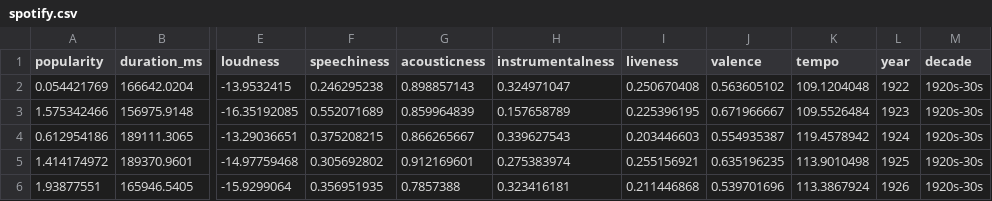
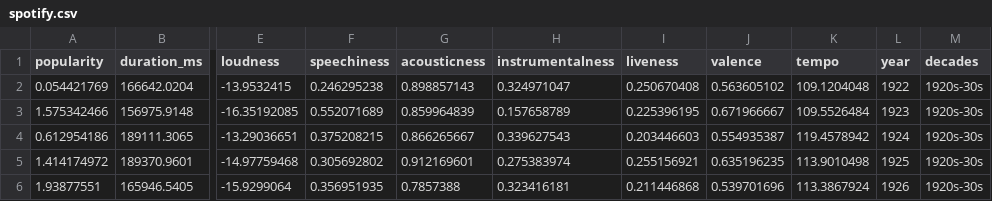
Before and after one commit to zjbranson/315Fall2022, a CSV file: spotify.csv, drawn as a sheet; only a part is shown, gaps mark what is left out; the diff names each change by its address in the sheet, - before the commit and + after, or states it on an @@ line.

Commit message:
Add files via upload

```diff
--- a/spotify.csv
+++ b/spotify.csv
-M1: decade
+M1: decades
```
